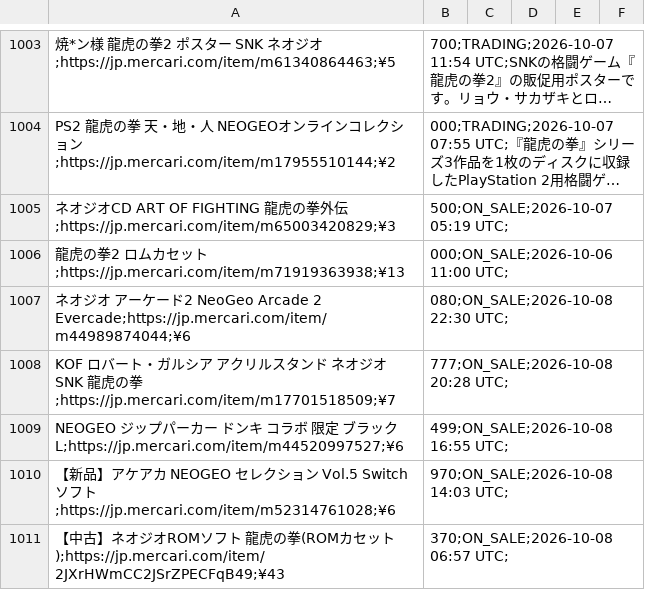
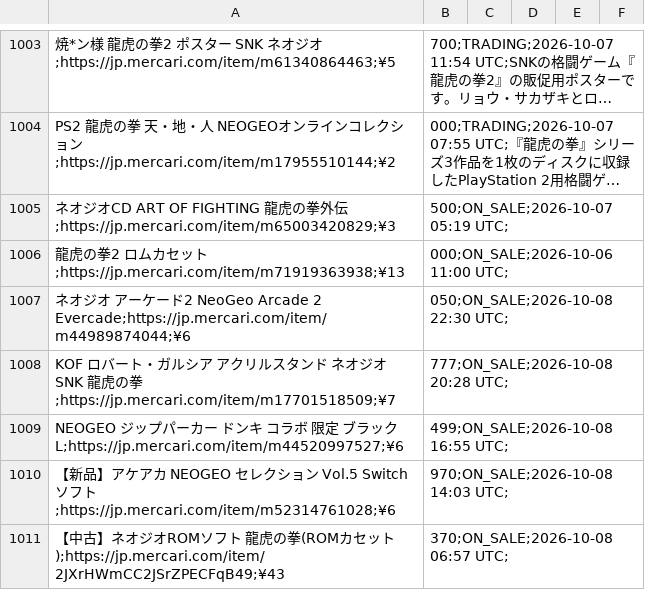
Before and after one commit to ltupin/stats-aes, a CSV file: data/raw/aof_mercari.csv, drawn as a sheet; only a part is shown, gaps mark what is left out; long unchanged cells end in …; the diff covers the shown part only; the diff names each change by its address in the sheet, - before the commit and + after, or states it on an @@ line.

```diff
--- a/data/raw/aof_mercari.csv
+++ b/data/raw/aof_mercari.csv
-B1007: 080;ON_SALE;2026-10-08 22:30 UTC;
+B1007: 050;ON_SALE;2026-10-08 22:30 UTC;
```
Also changed, not shown: 2 added rows and 15 edited cells elsewhere in this file, data/raw/aof2_mercari.csv, data/raw/ff2_mercari.csv, 54 other files.
